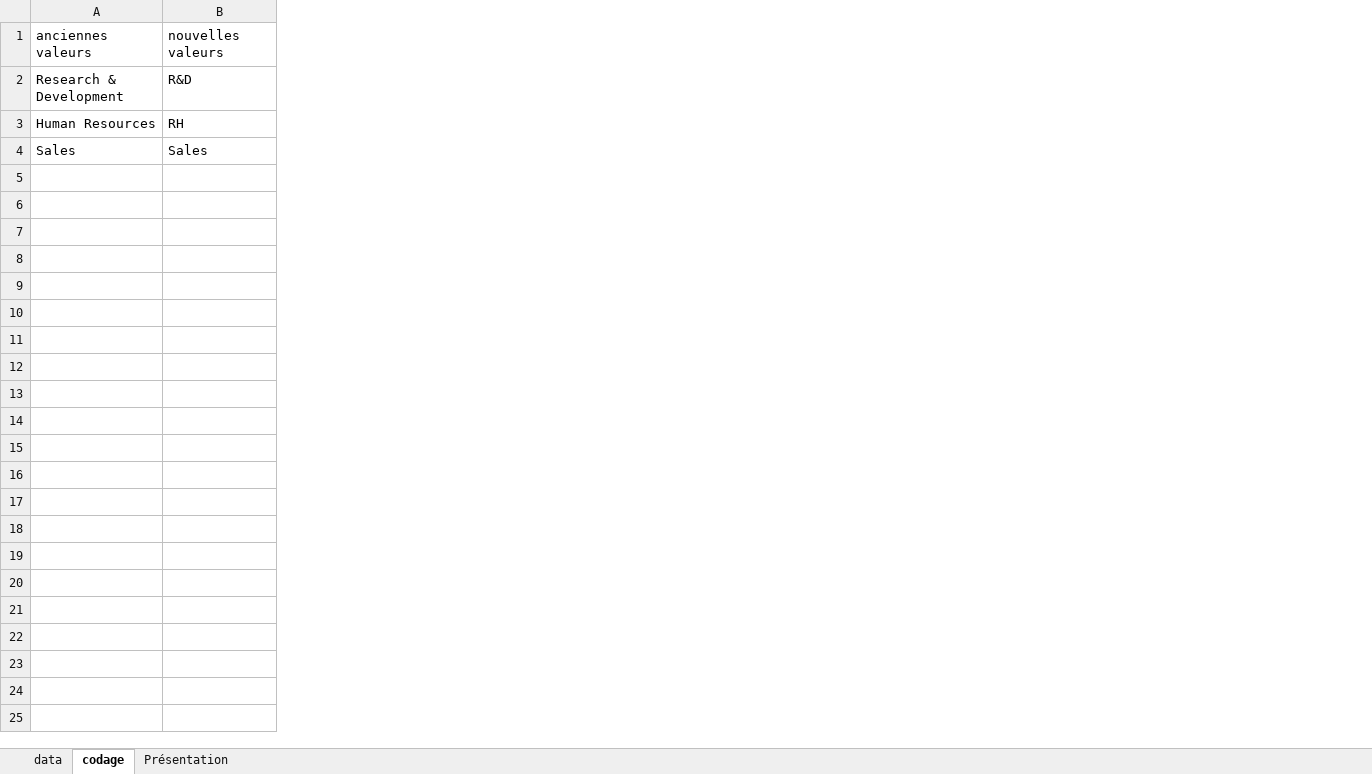
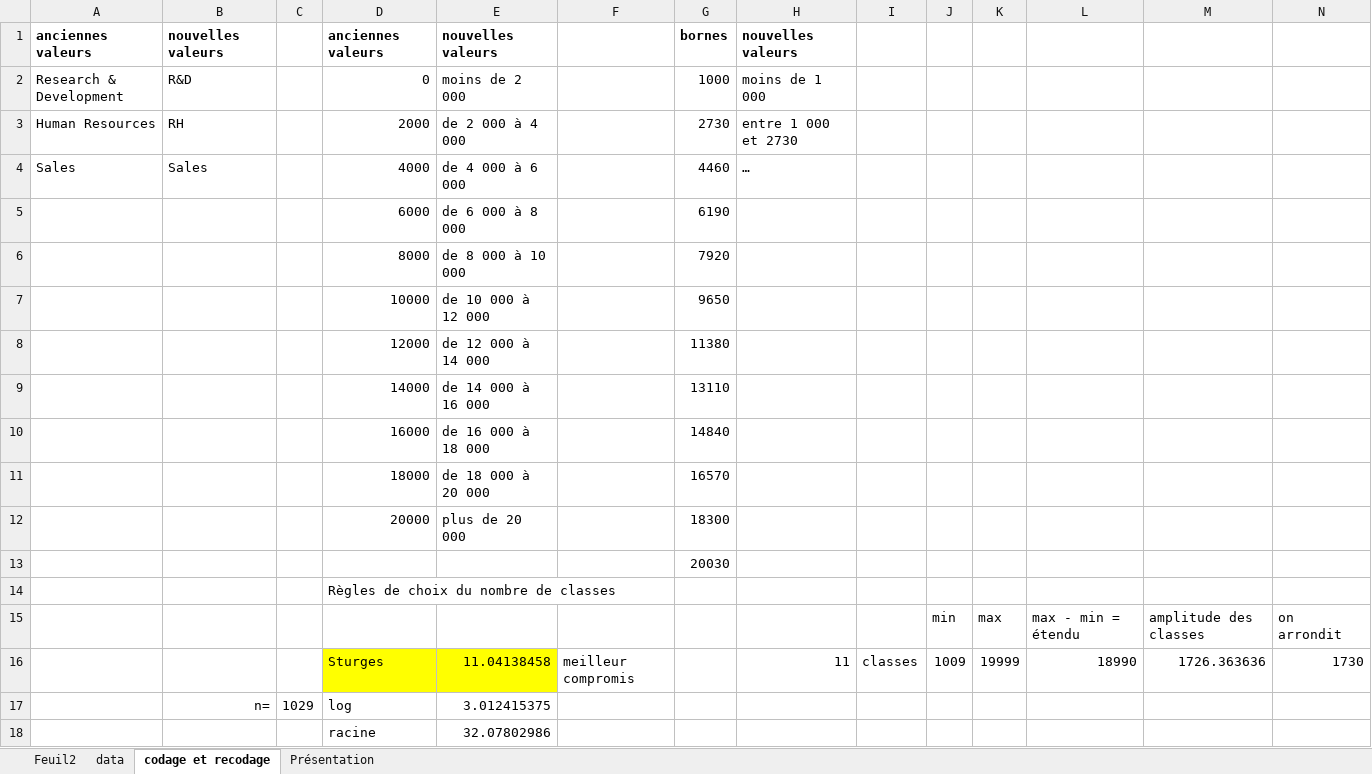
Before and after one commit to ArthurPeyre/NEC, an Excel workbook: Semestre 2/Business_Analysis/Applications/attrition.xlsx, sheet codage et recodage, drawn as a sheet; values as stored, in another font and other column widths than the file's, no borders; charts and pictures not drawn; the diff names each change by its address in the sheet, - before the commit and + after, or states it on an @@ line.

Commit message:
Business Analysis du 10/01/2023
Rappel du semestre 1 (codage et recodage) + Règle de Sturges + fonction CONCATENER()

```diff
--- a/Semestre 2/Business_Analysis/Applications/attrition.xlsx (sheet codage et recodage)
+++ b/Semestre 2/Business_Analysis/Applications/attrition.xlsx (sheet codage et recodage)
-sheet tab: codage
+sheet tab: codage et recodage
+sheet tab: Feuil2
+column C, empty
+column D, rows 1-4: anciennes valeurs | 0 | 2000 | 4000
+column E, rows 1-4: nouvelles valeurs | moins de 2 000 | de 2 000 à 4 000 | de 4 000 à 6 000
+column F, empty
+column G, rows 1-4: bornes | 1000 | 2730 | 4460
+column H, rows 1-4: nouvelles valeurs | moins de 1 000 | entre 1 000 et 2730 | …
+column I, empty
+column J, empty
+column K, empty
+column L, empty
+column M, empty
+column N, empty
-A1:B1 bold: off
+A1:B1 bold: on
+row 5:  |  |  | 6000 | de 6 000 à 8 000 |  | 6190
+row 6:  |  |  | 8000 | de 8 000 à 10 000 |  | 7920
+row 7:  |  |  | 10000 | de 10 000 à 12 000 |  | 9650
+row 8:  |  |  | 12000 | de 12 000 à 14 000 |  | 11380
+row 9:  |  |  | 14000 | de 14 000 à 16 000 |  | 13110
+row 10:  |  |  | 16000 | de 16 000 à 18 000 |  | 14840
+row 11:  |  |  | 18000 | de 18 000 à 20 000 |  | 16570
+row 12:  |  |  | 20000 | plus de 20 000 |  | 18300
+row 13:  |  |  |  |  |  | 20030
+row 14:  |  |  | Règles de choix du nombre de classes
+row 15:  |  |  |  |  |  |  |  |  | min | max | max - min = étendu | amplitude des classes | on arrondit
+row 16:  |  |  | Sturges | 11.04138458 | meilleur compromis |  | 11 | classes | 1009 | 19999 | 18990 | 1726.363636 | 1730
+row 17:  | n= | 1029 | log | 3.012415375
+row 18:  |  |  | racine | 32.07802986
```
Also changed, not shown: sheet data, charts or pictures, 3 other files.
